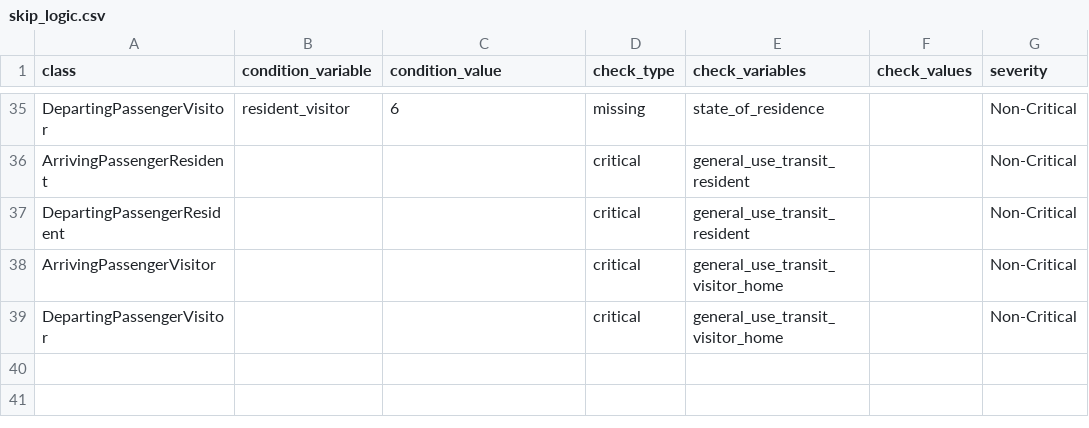
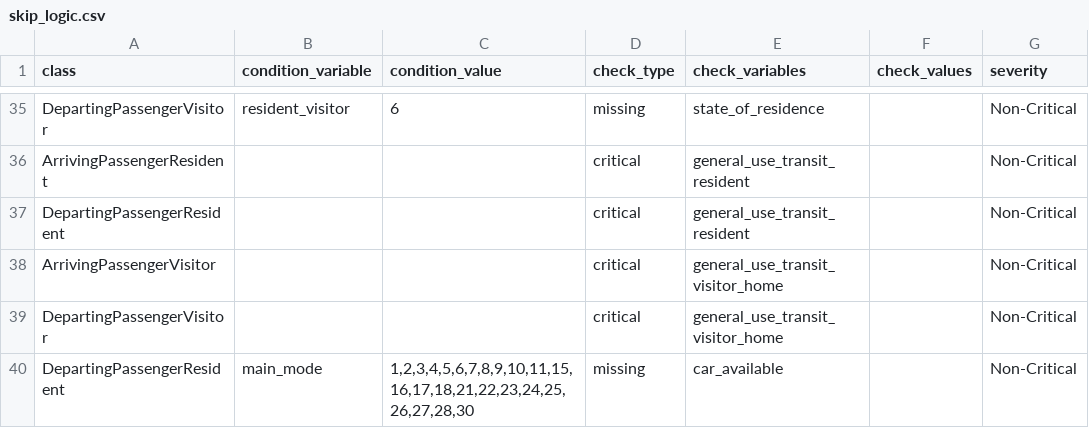
Before and after one commit to wsp-sag/Survey_Airport, a CSV file: data/processed/skip_logic.csv, drawn as a sheet; only a part is shown, gaps mark what is left out.

Commit message:
Change car available

```diff
--- a/data/processed/skip_logic.csv
+++ b/data/processed/skip_logic.csv
@@ -39 +39,2 @@ ArrivingPassengerVisitor,,,critical,general_use_transit_visitor_home,,Non-Critic
 DepartingPassengerVisitor,,,critical,general_use_transit_visitor_home,,Non-Critical
+DepartingPassengerResident,main_mode ,"1,2,3,4,5,6,7,8,9,10,11,15,16,17,18,21,22,23,24,25,26,27,28,30",missing,car_available,,Non-Critical
```
Also changed, not shown: 1 other file.
